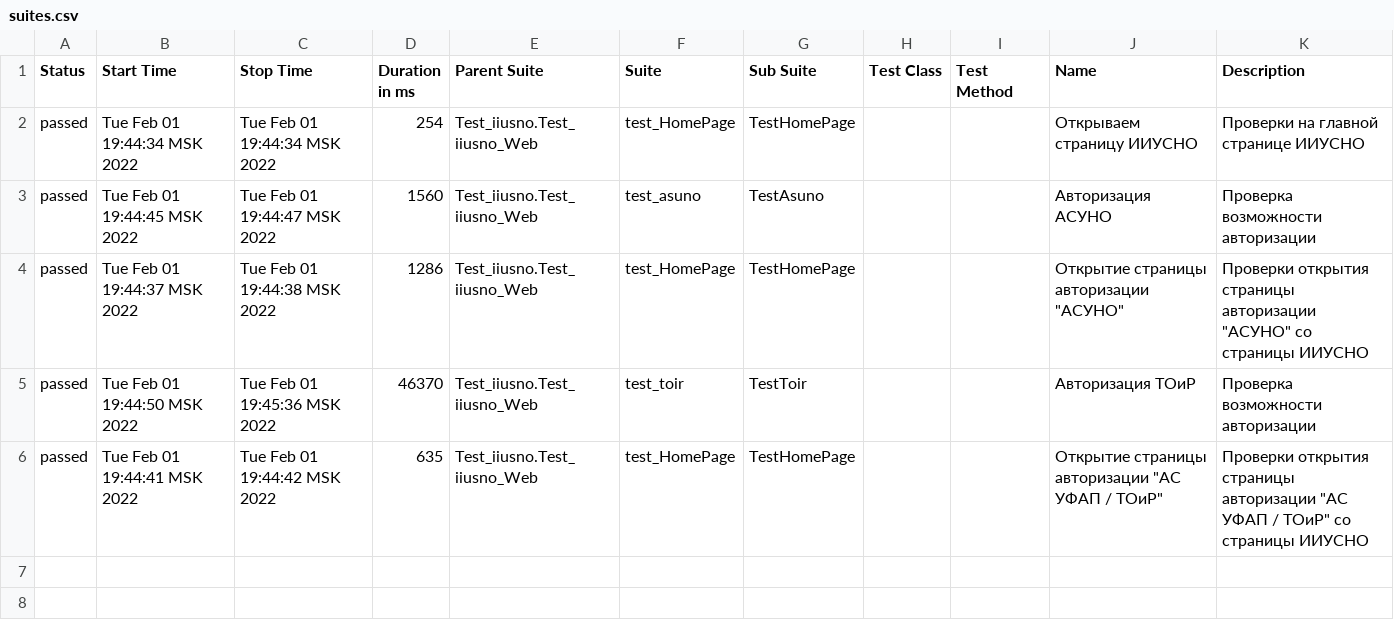
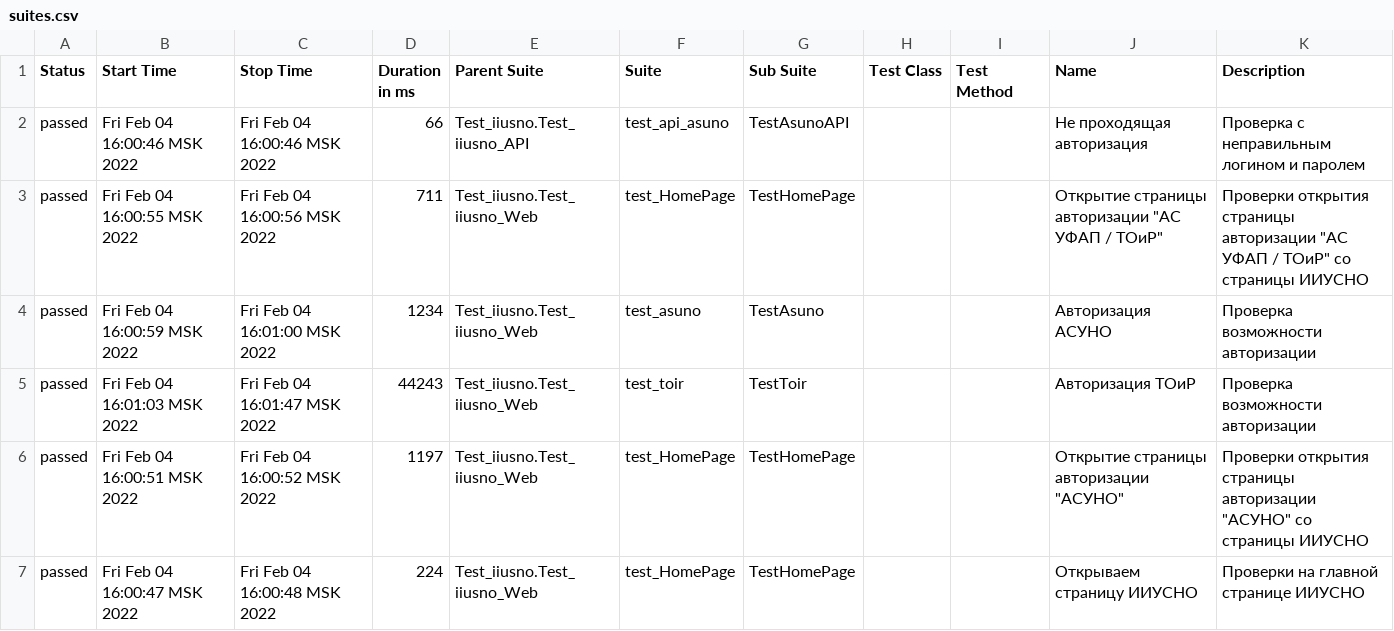
Before and after one commit to Eternitegik/iiusno_autotest, a CSV file: data/suites.csv, drawn as a sheet.

```diff
--- a/data/suites.csv
+++ b/data/suites.csv
@@ -1,6 +1,7 @@
 "Status","Start Time","Stop Time","Duration in ms","Parent Suite","Suite","Sub Suite","Test Class","Test Method","Name","Description"
-"passed","Tue Feb 01 19:44:34 MSK 2022","Tue Feb 01 19:44:34 MSK 2022","254","Test_iiusno.Test_iiusno_Web","test_HomePage","TestHomePage","","","Открываем страницу ИИУСНО","Проверки на главной странице ИИУСНО"
-"passed","Tue Feb 01 19:44:45 MSK 2022","Tue Feb 01 19:44:47 MSK 2022","1560","Test_iiusno.Test_iiusno_Web","test_asuno","TestAsuno","","","Авторизация АСУНО","Проверка возможности авторизации"
-"passed","Tue Feb 01 19:44:37 MSK 2022","Tue Feb 01 19:44:38 MSK 2022","1286","Test_iiusno.Test_iiusno_Web","test_HomePage","TestHomePage","","","Открытие страницы авторизации ""АСУНО""","Проверки открытия страницы авторизации ""АСУНО"" со страницы ИИУСНО"
-"passed","Tue Feb 01 19:44:50 MSK 2022","Tue Feb 01 19:45:36 MSK 2022","46370","Test_iiusno.Test_iiusno_Web","test_toir","TestToir","","","Авторизация ТОиР","Проверка возможности авторизации"
-"passed","Tue Feb 01 19:44:41 MSK 2022","Tue Feb 01 19:44:42 MSK 2022","635","Test_iiusno.Test_iiusno_Web","test_HomePage","TestHomePage","","","Открытие страницы авторизации ""АС УФАП / ТОиР""","Проверки открытия страницы авторизации ""АС УФАП / ТОиР"" со страницы ИИУСНО"
+"passed","Fri Feb 04 16:00:46 MSK 2022","Fri Feb 04 16:00:46 MSK 2022","66","Test_iiusno.Test_iiusno_API","test_api_asuno","TestAsunoAPI","","","Не проходящая авторизация","Проверка с неправильным логином и паролем"
+"passed","Fri Feb 04 16:00:55 MSK 2022","Fri Feb 04 16:00:56 MSK 2022","711","Test_iiusno.Test_iiusno_Web","test_HomePage","TestHomePage","","","Открытие страницы авторизации ""АС УФАП / ТОиР""","Проверки открытия страницы авторизации ""АС УФАП / ТОиР"" со страницы ИИУСНО"
+"passed","Fri Feb 04 16:00:59 MSK 2022","Fri Feb 04 16:01:00 MSK 2022","1234","Test_iiusno.Test_iiusno_Web","test_asuno","TestAsuno","","","Авторизация АСУНО","Проверка возможности авторизации"
+"passed","Fri Feb 04 16:01:03 MSK 2022","Fri Feb 04 16:01:47 MSK 2022","44243","Test_iiusno.Test_iiusno_Web","test_toir","TestToir","","","Авторизация ТОиР","Проверка возможности авторизации"
+"passed","Fri Feb 04 16:00:51 MSK 2022","Fri Feb 04 16:00:52 MSK 2022","1197","Test_iiusno.Test_iiusno_Web","test_HomePage","TestHomePage","","","Открытие страницы авторизации ""АСУНО""","Проверки открытия страницы авторизации ""АСУНО"" со страницы ИИУСНО"
+"passed","Fri Feb 04 16:00:47 MSK 2022","Fri Feb 04 16:00:48 MSK 2022","224","Test_iiusno.Test_iiusno_Web","test_HomePage","TestHomePage","","","Открываем страницу ИИУСНО","Проверки на главной странице ИИУСНО"
```
Also changed, not shown: data/behaviors.csv, 26 other files.
